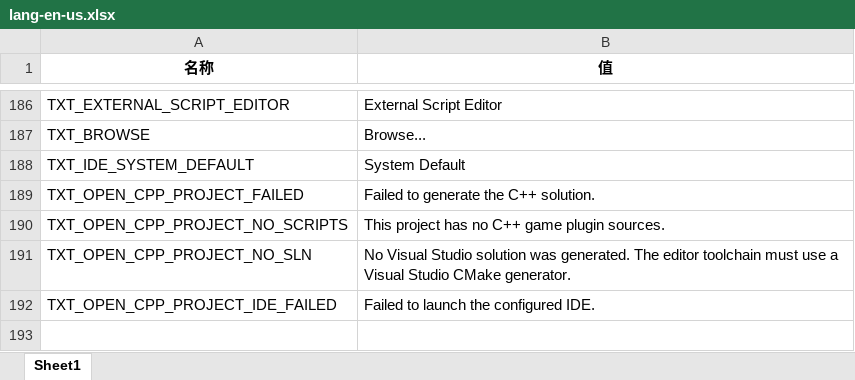
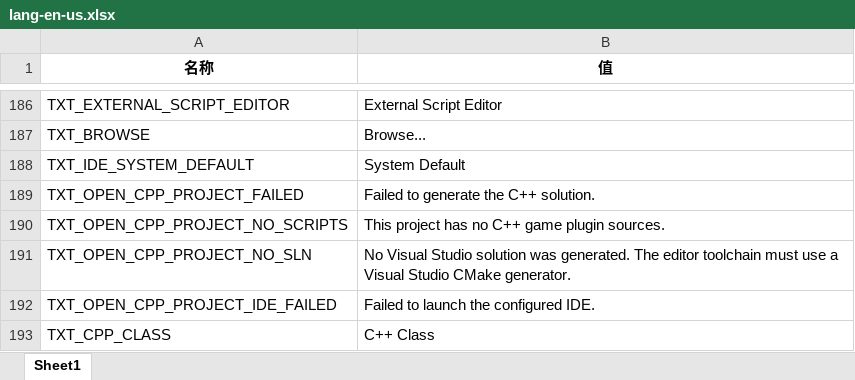
Before and after one commit to answerear/Tiny3D, an Excel workbook: source/Tools/LanguageGenerator/Editor/lang-en-us.xlsx, sheet Sheet1, drawn as a sheet; only a part is shown, gaps mark what is left out; values as stored, in another font and other column widths than the file's, no borders; the diff names each change by its address in the sheet, - before the commit and + after, or states it on an @@ line.

```diff
--- a/source/Tools/LanguageGenerator/Editor/lang-en-us.xlsx (sheet Sheet1)
+++ b/source/Tools/LanguageGenerator/Editor/lang-en-us.xlsx (sheet Sheet1)
+row 193: TXT_CPP_CLASS | C++ Class
```
Also changed, not shown: source/Tools/LanguageGenerator/Editor/lang-zh-hans.xlsx, 23 other files.
